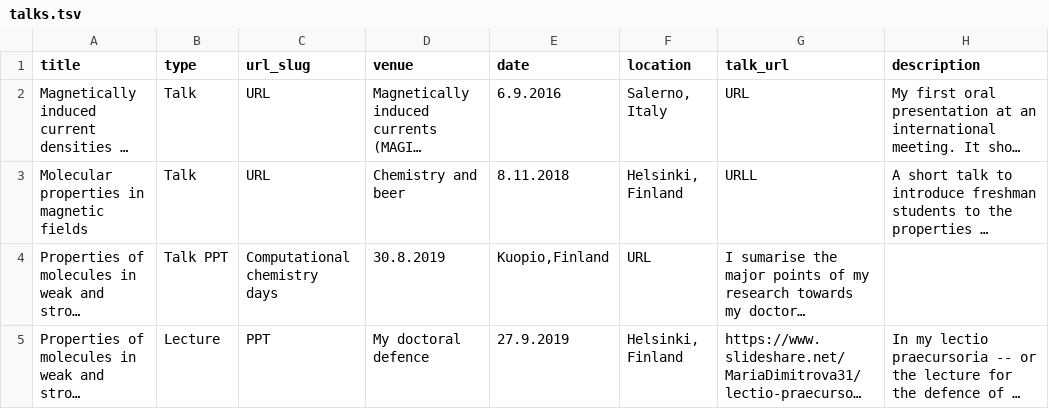
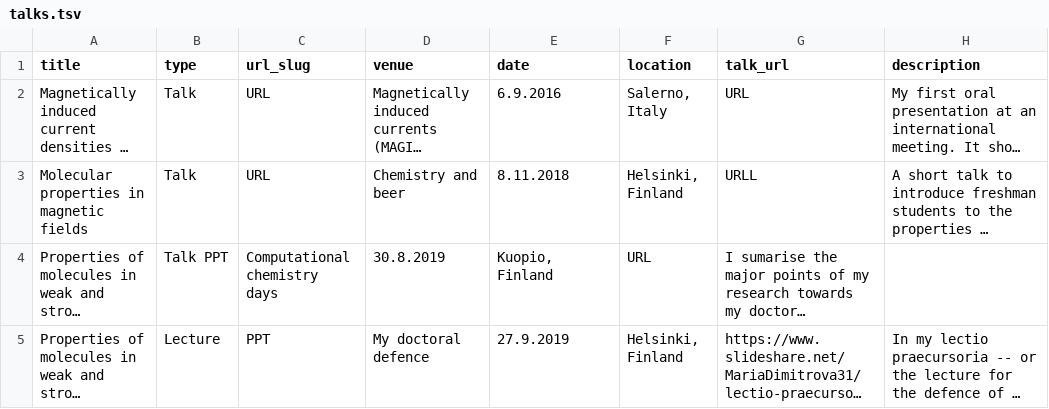
Before and after one commit to mariavd/mariavd.github.io, a TSV file: markdown_generator/talks.tsv, drawn as a sheet; long unchanged cells end in …; the diff names each change by its address in the sheet, - before the commit and + after, or states it on an @@ line.

Commit message:
Fixed talks

```diff
--- a/markdown_generator/talks.tsv
+++ b/markdown_generator/talks.tsv
-E4 (date): Kuopio,Finland
+E4 (date): Kuopio, Finland
```
Also changed, not shown: 21 other files.
